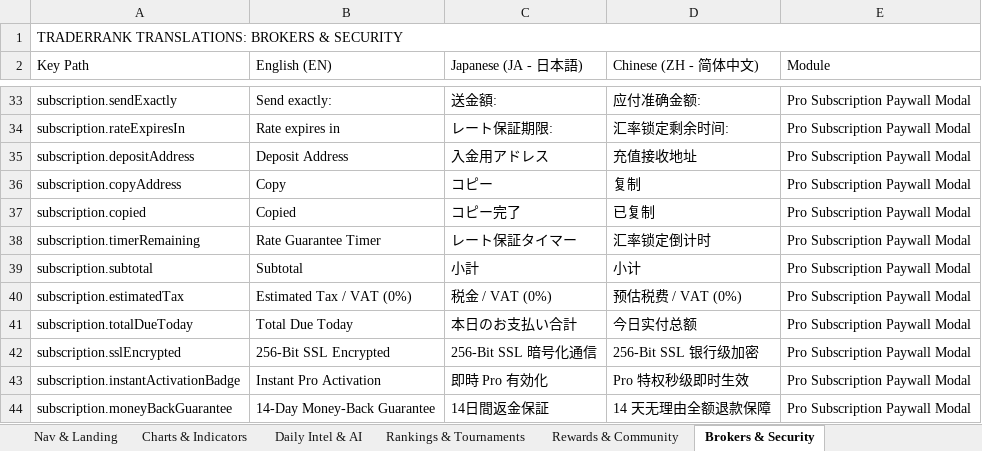
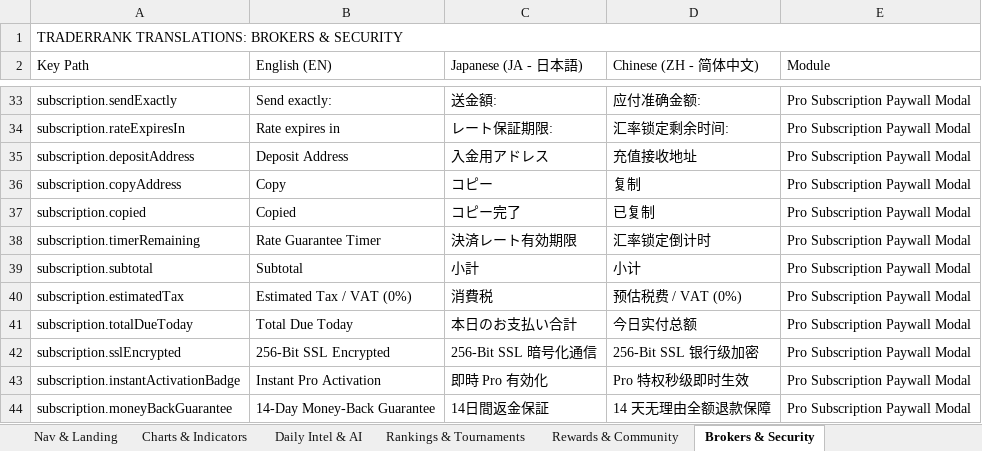
Before and after one commit to libralyticsadmin/TraderRank, an Excel workbook: TraderRank_Translations_3Languages.xlsx, sheet Brokers & Security, drawn as a sheet; only a part is shown, gaps mark what is left out; values as stored, in another font and other column widths than the file's, no cell formats; the diff covers the shown part only; the diff names each change by its address in the sheet, - before the commit and + after, or states it on an @@ line.

Commit message:
fix(i18n): apply user's revised Japanese translations across application and update translation matrices

```diff
--- a/TraderRank_Translations_3Languages.xlsx (sheet Brokers & Security)
+++ b/TraderRank_Translations_3Languages.xlsx (sheet Brokers & Security)
-C38 (Japanese (JA - 日本語)): レート保証タイマー
+C38 (Japanese (JA - 日本語)): 決済レート有効期限
-C40 (Japanese (JA - 日本語)): 税金 / VAT (0%)
+C40 (Japanese (JA - 日本語)): 消費税
```
Also changed, not shown: 25 edited cells elsewhere in this sheet, sheet All Translations (Master), sheet Daily Intel & AI, sheet Nav & Landing, sheet Rankings & Tournaments, sheet Rewards & Community, sheet Charts & Indicators, cell formats, client/public/TraderRank_Translations_3Languages.xlsx, 4 other files.
